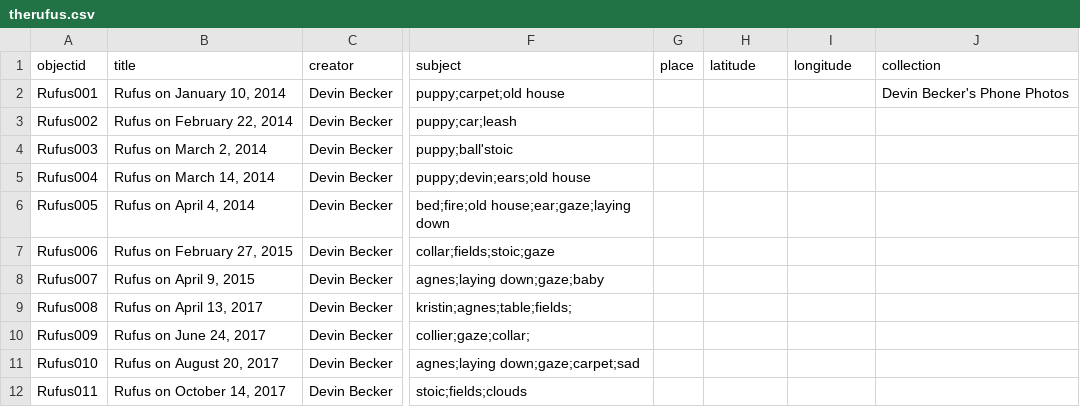
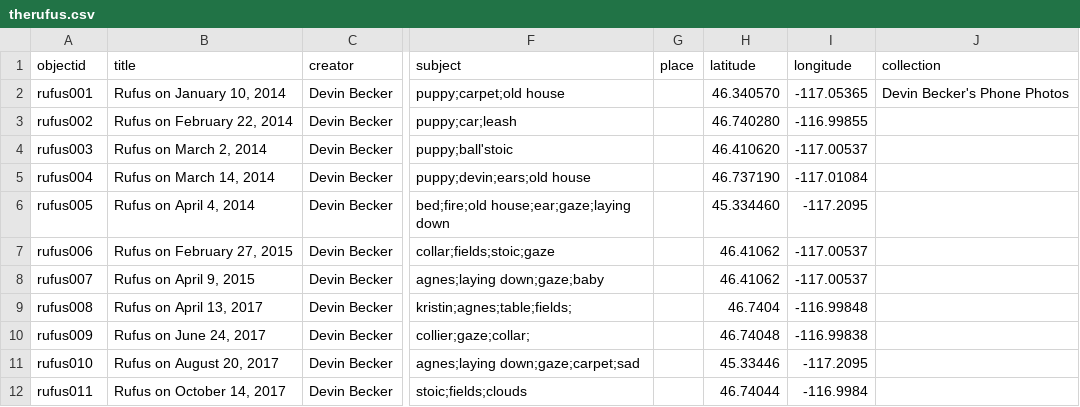
Before and after one commit to dcnb/rufusredux, a CSV file: _data/therufus.csv, drawn as a sheet; only a part is shown, gaps mark what is left out; the diff covers the shown part only; the diff names each change by its address in the sheet, - before the commit and + after, or states it on an @@ line.

```diff
--- a/_data/therufus.csv
+++ b/_data/therufus.csv
-A2 (objectid): Rufus001
+A2 (objectid): rufus001
-H2 (latitude): (empty)
+H2 (latitude): 46.340570
-I2 (longitude): (empty)
+I2 (longitude): -117.05365
-A3 (objectid): Rufus002
+A3 (objectid): rufus002
-H3 (latitude): (empty)
+H3 (latitude): 46.740280
-I3 (longitude): (empty)
+I3 (longitude): -116.99855
-A4 (objectid): Rufus003
+A4 (objectid): rufus003
-H4 (latitude): (empty)
+H4 (latitude): 46.410620
-I4 (longitude): (empty)
+I4 (longitude): -117.00537
-A5 (objectid): Rufus004
+A5 (objectid): rufus004
-H5 (latitude): (empty)
+H5 (latitude): 46.737190
-I5 (longitude): (empty)
+I5 (longitude): -117.01084
-A6 (objectid): Rufus005
+A6 (objectid): rufus005
-H6 (latitude): (empty)
+H6 (latitude): 45.334460
-I6 (longitude): (empty)
+I6 (longitude): -117.2095
-A7 (objectid): Rufus006
+A7 (objectid): rufus006
-H7:H8 (latitude): (empty)
+H7:H8 (latitude): 46.41062
-I7:I8 (longitude): (empty)
+I7:I8 (longitude): -117.00537
-A8 (objectid): Rufus007
+A8 (objectid): rufus007
-A9 (objectid): Rufus008
+A9 (objectid): rufus008
-H9 (latitude): (empty)
+H9 (latitude): 46.7404
-I9 (longitude): (empty)
+I9 (longitude): -116.99848
-A10 (objectid): Rufus009
+A10 (objectid): rufus009
-H10 (latitude): (empty)
+H10 (latitude): 46.74048
-I10 (longitude): (empty)
+I10 (longitude): -116.99838
-A11 (objectid): Rufus010
+A11 (objectid): rufus010
-H11 (latitude): (empty)
+H11 (latitude): 45.33446
-I11 (longitude): (empty)
+I11 (longitude): -117.2095
-A12 (objectid): Rufus011
+A12 (objectid): rufus011
-H12 (latitude): (empty)
+H12 (latitude): 46.74044
-I12 (longitude): (empty)
+I12 (longitude): -116.9984
```
Also changed, not shown: 27 edited cells elsewhere in this file, 9 other files.
